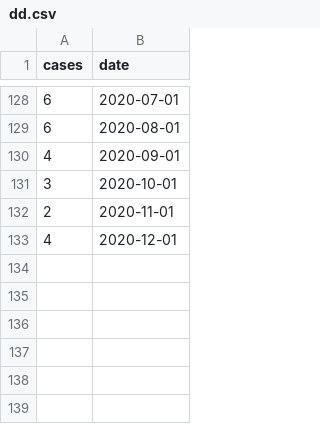
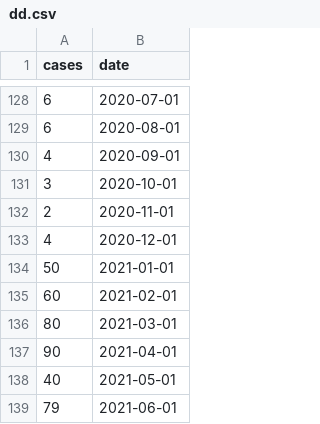
Before and after one commit to wagathu/trial_app2, a CSV file: data/dd.csv, drawn as a sheet; only a part is shown, gaps mark what is left out; the diff names each change by its address in the sheet, - before the commit and + after, or states it on an @@ line.

Commit message:
Updated data from Google Sheets

```diff
--- a/data/dd.csv
+++ b/data/dd.csv
+row 134: 50 | 2021-01-01
+row 135: 60 | 2021-02-01
+row 136: 80 | 2021-03-01
+row 137: 90 | 2021-04-01
+row 138: 40 | 2021-05-01
+row 139: 79 | 2021-06-01
```
